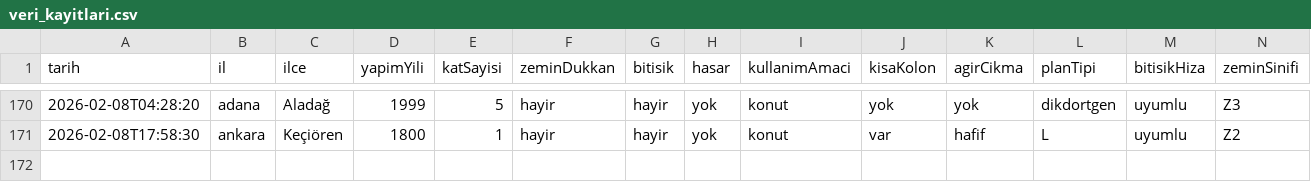
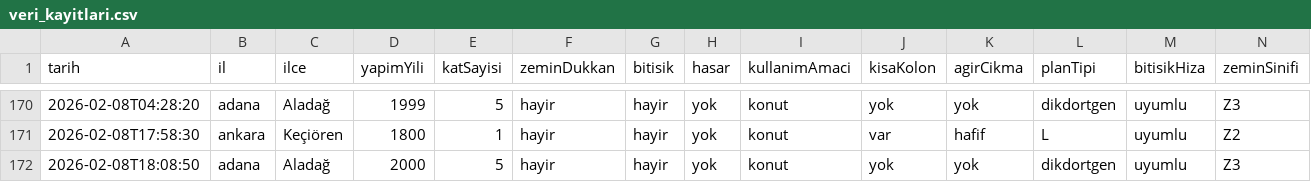
Before and after one commit to cagriaksoy191-oss/structural_health, a CSV file: veri_kayitlari.csv, drawn as a sheet; only a part is shown, gaps mark what is left out; rows hold the shown columns only; the diff names each change by its address in the sheet, - before the commit and + after, or states it on an @@ line.

```diff
--- a/veri_kayitlari.csv
+++ b/veri_kayitlari.csv
+row 172: 2026-02-08T18:08:50 | adana | Aladağ | 2000 | 5 | hayir | hayir | yok | konut | yok | yok | dikdortgen | uyumlu | Z3
```
Also changed, not shown: 2 other files.
